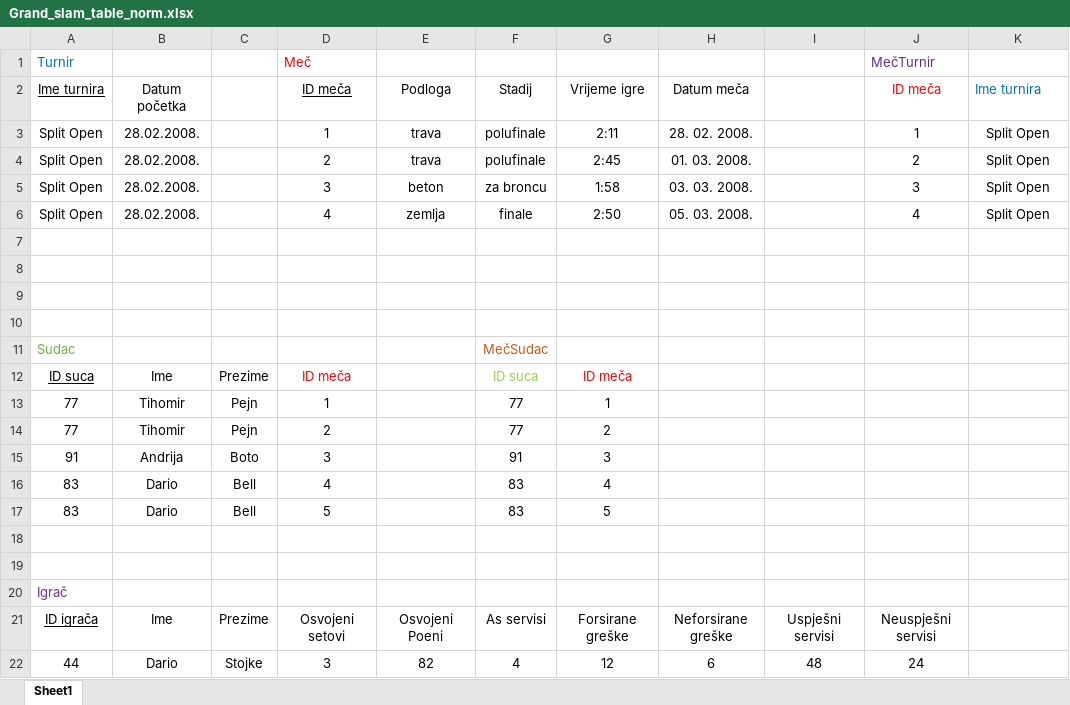
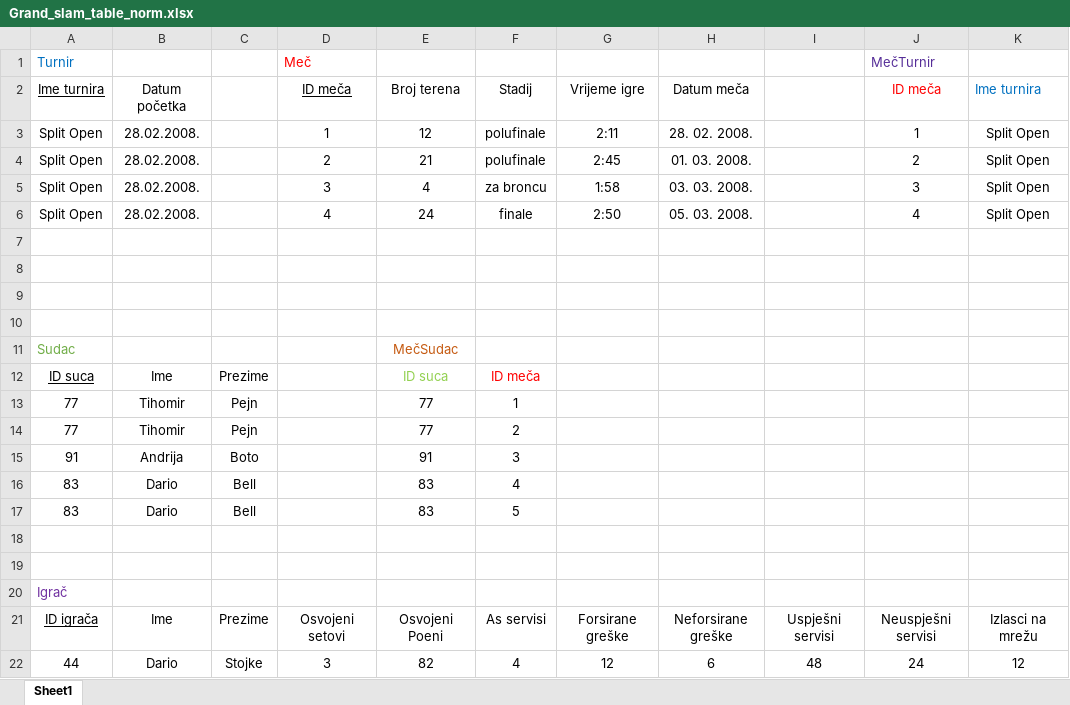
Before and after one commit to mjospovich/Grand-Slam-database, an Excel workbook: cro/Grand_slam_table_norm.xlsx, sheet Sheet1, drawn as a sheet; only a part is shown; values as stored, in another font and other column widths than the file's, no borders; the diff covers the shown part only; the diff names each change by its address in the sheet, - before the commit and + after, or states it on an @@ line.

Commit message:
Update Grand_slam_table_norm.xlsx

```diff
--- a/cro/Grand_slam_table_norm.xlsx (sheet Sheet1)
+++ b/cro/Grand_slam_table_norm.xlsx (sheet Sheet1)
-E2: Podloga
+E2: Broj terena
-E3: trava
+E3: 12
-E4: trava
+E4: 21
-E5: beton
+E5: 4
-E6: zemlja
+E6: 24
-E11: (empty)
+E11: MečSudac
-F11: MečSudac
+F11: (empty)
-D12: ID meča
+D12: (empty)
-E12: (empty)
+E12: ID suca
-F12: ID suca
+F12: ID meča
-F12 text colour: #92D050
+F12 text colour: #FF0000
-G12: ID meča
+G12: (empty)
-D13: 1
+D13: (empty)
-E13:E14: (empty)
+E13:E14: 77
-F13: 77
+F13: 1
-G13: 1
+G13: (empty)
-D14: 2
+D14: (empty)
-F14: 77
+F14: 2
-G14: 2
+G14: (empty)
-D15: 3
+D15: (empty)
-E15: (empty)
+E15: 91
-F15: 91
+F15: 3
-G15: 3
+G15: (empty)
-D16: 4
+D16: (empty)
-E16:E17: (empty)
+E16:E17: 83
-F16: 83
+F16: 4
-G16: 4
+G16: (empty)
-D17: 5
+D17: (empty)
-F17: 83
+F17: 5
-G17: 5
+G17: (empty)
-K21: (empty)
+K21: Izlasci na mrežu
-K22: (empty)
+K22: 12
```
Also changed, not shown: 7 edited cells elsewhere in this sheet.
